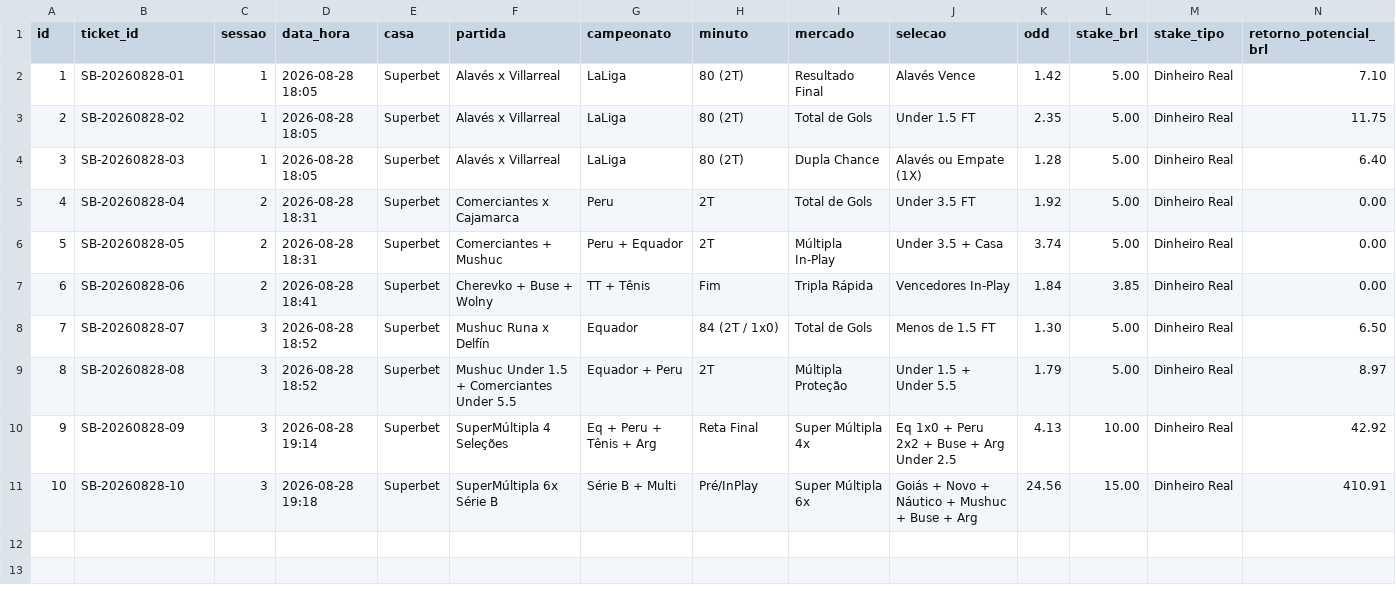
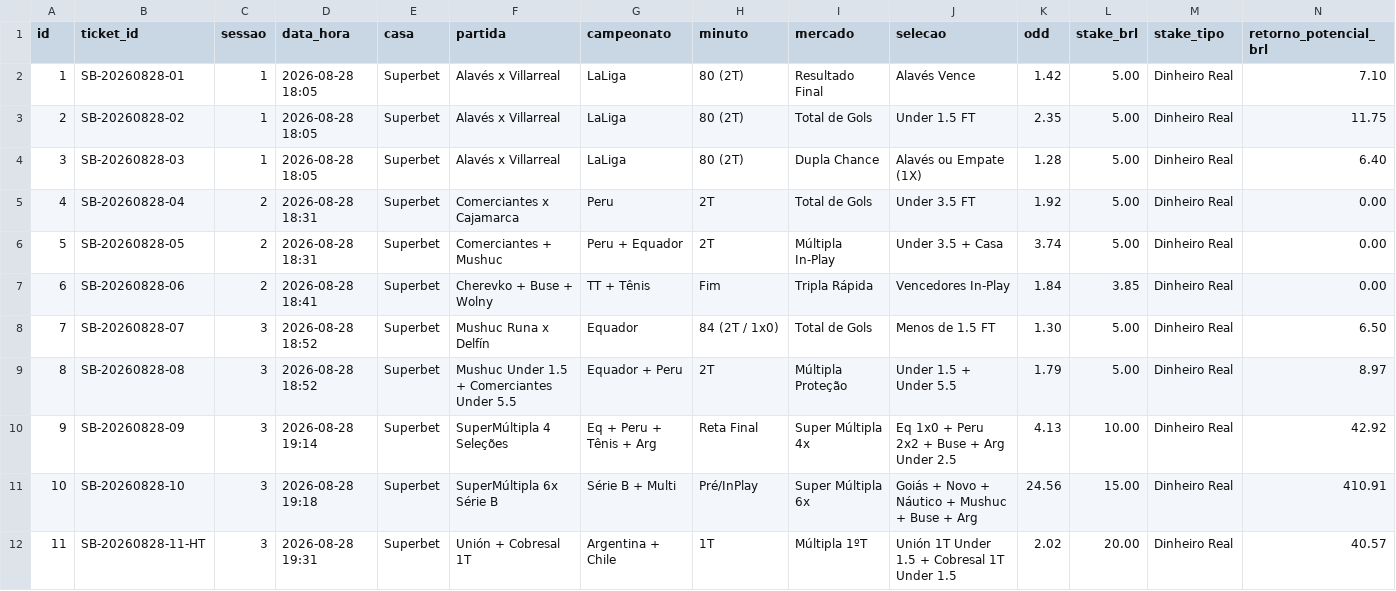
Before and after one commit to cspgabriel/superbet-robo-gestao-banca, a CSV file: data/bets.csv, drawn as a sheet; only a part is shown; rows hold the shown columns only; the diff names each change by its address in the sheet, - before the commit and + after, or states it on an @@ line.

Commit message:
feat: register Ticket #SB-11 (HT Double Under 1.5 @ 2.02 | Stake R$ 20,00 -> Retorno R$ 40,57)

```diff
--- a/data/bets.csv
+++ b/data/bets.csv
+row 12: 11 | SB-20260828-11-HT | 3 | 2026-08-28 19:31 | Superbet | Unión + Cobresal 1T | Argentina + Chile | 1T | Múltipla 1ºT | Unión 1T Under 1.5 + Cobresal 1T Under 1.5 | 2.02 | 20.00 | Dinheiro Real | 40.57
```
Also changed, not shown: 1 other file.
